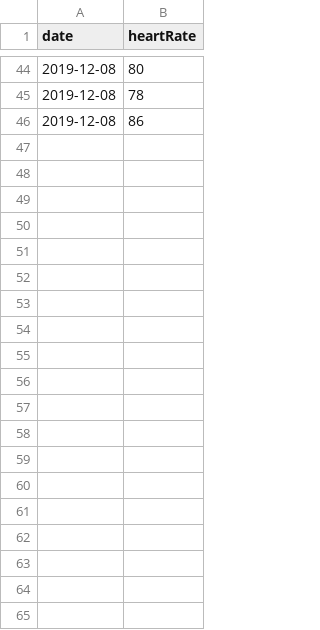
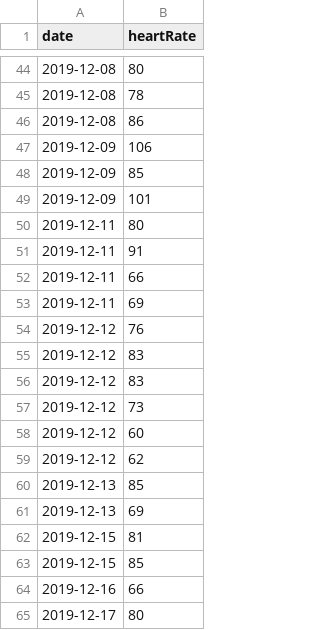
Before and after one commit to jasonmaharjan/Fit-ML, a CSV file: HEARTRATE.csv, drawn as a sheet; only a part is shown, gaps mark what is left out; the diff covers the shown part only; the diff names each change by its address in the sheet, - before the commit and + after, or states it on an @@ line.

```diff
--- a/HEARTRATE.csv
+++ b/HEARTRATE.csv
+row 47: 2019-12-09 | 106
+row 48: 2019-12-09 | 85
+row 49: 2019-12-09 | 101
+row 50: 2019-12-11 | 80
+row 51: 2019-12-11 | 91
+row 52: 2019-12-11 | 66
+row 53: 2019-12-11 | 69
+row 54: 2019-12-12 | 76
+row 55: 2019-12-12 | 83
+row 56: 2019-12-12 | 83
+row 57: 2019-12-12 | 73
+row 58: 2019-12-12 | 60
+row 59: 2019-12-12 | 62
+row 60: 2019-12-13 | 85
+row 61: 2019-12-13 | 69
+row 62: 2019-12-15 | 81
+row 63: 2019-12-15 | 85
+row 64: 2019-12-16 | 66
+row 65: 2019-12-17 | 80
```
Also changed, not shown: 10 added rows elsewhere in this file, HEARTRATE_1577030100328.csv, HEARTRATE_AUTO_1577030100366.csv, 10 other files.
